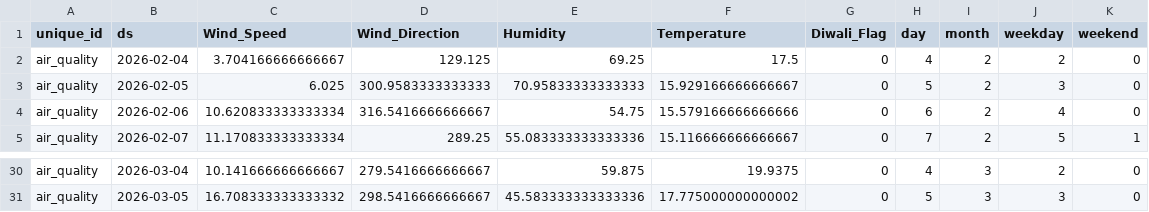
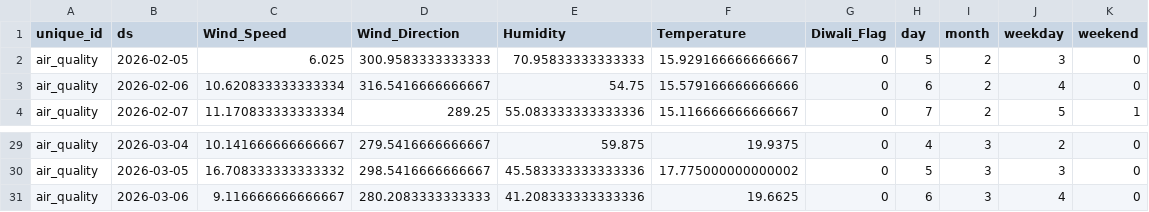
Before and after one commit to namannparashar/delhi-aqi-forecasting, a CSV file: models/X_future.csv, drawn as a sheet; only a part is shown, gaps mark what is left out.

```diff
--- a/models/X_future.csv
+++ b/models/X_future.csv
@@ -1,3 +1,2 @@
 unique_id,ds,Wind_Speed,Wind_Direction,Humidity,Temperature,Diwali_Flag,day,month,weekday,weekend
-air_quality,2026-02-04,3.704166666666667,129.125,69.25,17.5,0,4,2,2,0
 air_quality,2026-02-05,6.025,300.9583333333333,70.95833333333333,15.929166666666667,0,5,2,3,0
@@ -31 +30,2 @@ air_quality,2026-03-04,10.141666666666667,279.5416666666667,59.875,19.9375,0,4,3
 air_quality,2026-03-05,16.708333333333332,298.5416666666667,45.583333333333336,17.775000000000002,0,5,3,3,0
+air_quality,2026-03-06,9.116666666666667,280.2083333333333,41.208333333333336,19.6625,0,6,3,4,0
```
Also changed, not shown: data/air_quality_current.csv, data/air_quality_latest.csv, 2 other files.
